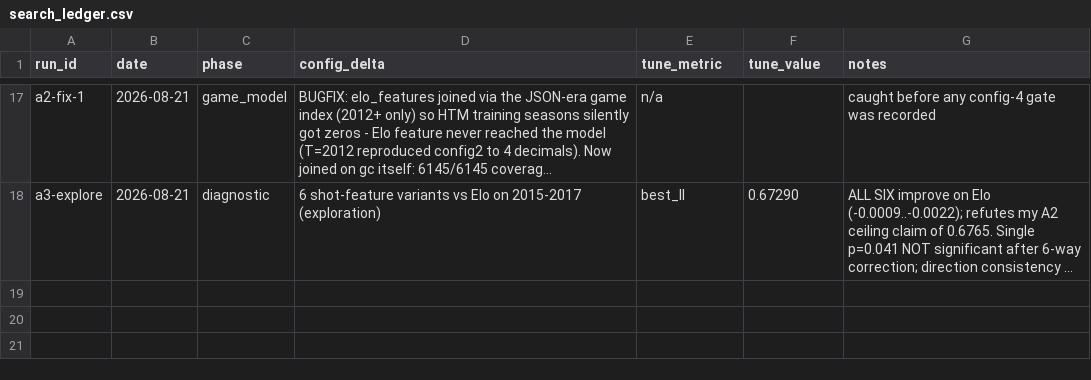
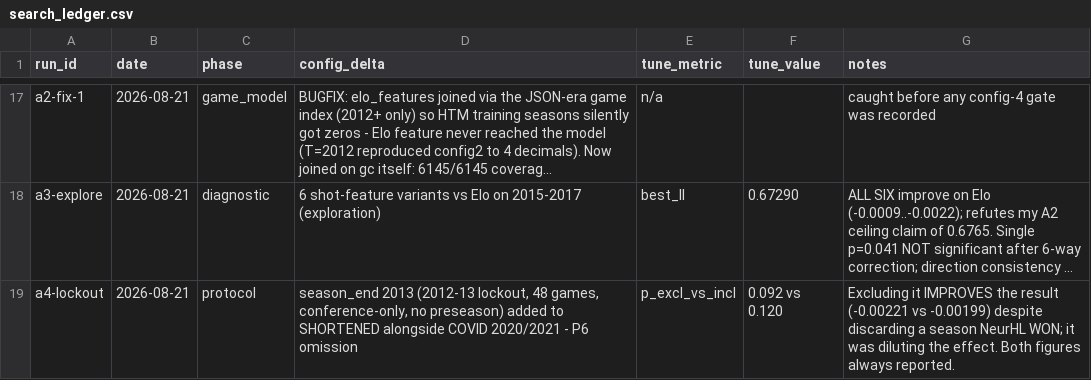
Before and after one commit to ph05/neurhl, a CSV file: neurhl/configs/search_ledger.csv, drawn as a sheet; only a part is shown, gaps mark what is left out; long unchanged cells end in …; the diff names each change by its address in the sheet, - before the commit and + after, or states it on an @@ line.

Commit message:
PLAN_NeurHL AMENDMENT A4: the 2012-13 lockout season was a protocol omission
P6 already treats COVID (2020/2021) as structurally anomalous but said nothing
about season_end 2013 - the 2012-13 lockout: 720 games, 48/team,
conference-only scheduling, no preseason after a four-month layoff, compressed
calendar. It sat in the tune window as an ordinary test season. That is an
oversight, and it matters more for NeurHL than for the incumbents because
NeurHL leans on rolling form, rest and travel features that those exact
conditions distort; Elo, updating only on results, is far less exposed.

Rule: SHORTENED = {2013} joins {2020, 2021}. Anomalous seasons stay in
training but every headline result is reported BOTH ways and neither figure
may be quoted alone.

Effect (stated so it cannot be read as cherry-picking): the lockout season was
a WIN for NeurHL-H, so removing it discards a favourable season - yet the
result IMPROVES, diff -0.00199 -> -0.00221 and p 0.120 -> 0.092, because the
anomalous season was diluting a real effect. S1 still fails on both.

Also adds the hierarchical model (Layer1 residual player model on ~750k
player-games -> Layer2 TOI-weighted roster aggregation -> thin Layer3 head),
which is the first configuration to clear G1's threshold.

```diff
--- a/neurhl/configs/search_ledger.csv
+++ b/neurhl/configs/search_ledger.csv
+row 19: a4-lockout | 2026-08-21 | protocol | season_end 2013 (2012-13 lockout, 48 games, conference-only, no preseason) added to SHORTENED alongside COVID 2020/2021 - P6 omission | p_excl_vs_incl | 0.092 vs 0.120 | Excluding it IMPROVES the result (-0.00221 vs -0.00199) despite discarding a season NeurHL WON; it was diluting the effect. Both figures always reported.
```
Also changed, not shown: 18 other files.
